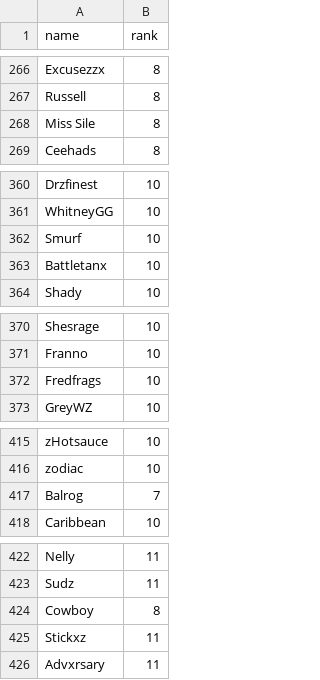
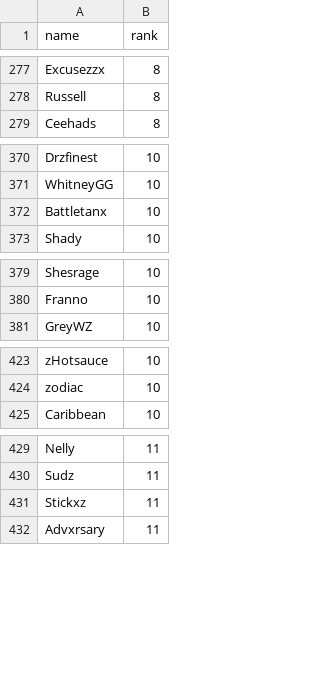
Before and after one commit to cgetty90/tkr-calculator, a CSV file: rankings.csv, drawn as a sheet; only a part is shown, gaps mark what is left out; removed rows and columns are numbered as before the commit, all else as after; the diff covers the shown part only; the diff names each change by its address in the sheet, - before the commit and + after, or states it on an @@ line.

```diff
--- a/rankings.csv
+++ b/rankings.csv
-row 268: Miss Sile | 8
-row 362: Smurf | 10
-row 372: Fredfrags | 10
-row 417: Balrog | 7
-row 424: Cowboy | 8
```
Also changed, not shown: 24 added rows, 15 removed rows, 34 moved rows and 12 edited cells elsewhere in this file, 1 other file.
